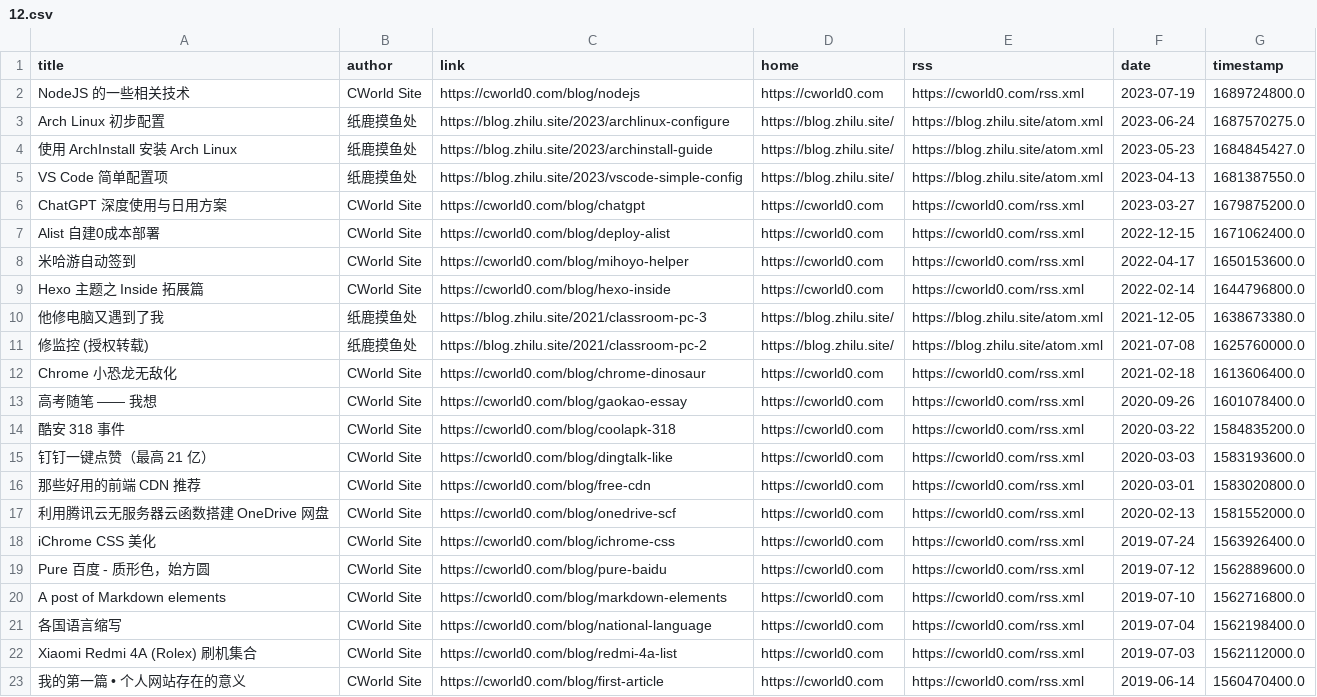
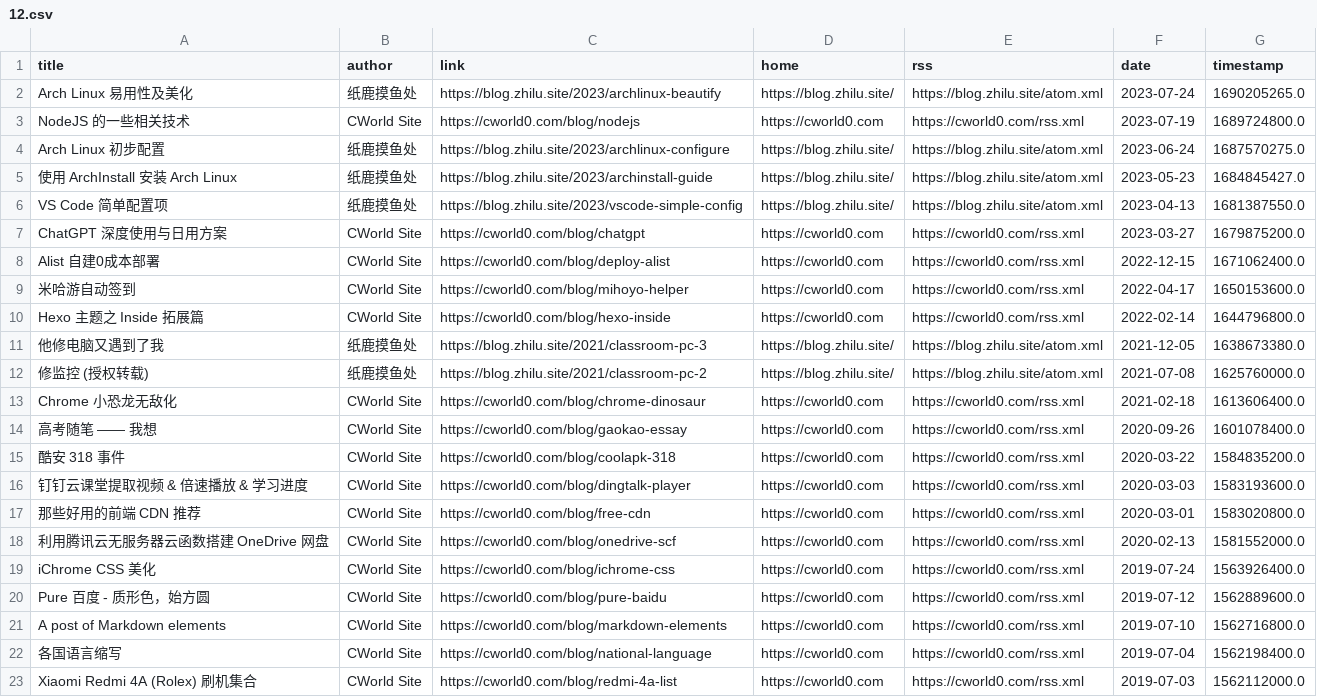
Before and after one commit to Moretti815/rssblog-source, a CSV file: all/12.csv, drawn as a sheet; only a part is shown; the shorter side is filled out with more unchanged rows.

```diff
--- a/all/12.csv
+++ b/all/12.csv
@@ -1,2 +1,3 @@
 title,author,link,home,rss,date,timestamp
+Arch Linux 易用性及美化,纸鹿摸鱼处,https://blog.zhilu.site/2023/archlinux-beautify,https://blog.zhilu.site/,https://blog.zhilu.site/atom.xml,2023-07-24,1690205265.0
 NodeJS 的一些相关技术,CWorld Site,https://cworld0.com/blog/nodejs,https://cworld0.com,https://cworld0.com/rss.xml,2023-07-19,1689724800.0
@@ -14,3 +15,3 @@ Chrome 小恐龙无敌化,CWorld Site,https://cworld0.com/blog/chrome-dinosaur,h
 酷安 318 事件,CWorld Site,https://cworld0.com/blog/coolapk-318,https://cworld0.com,https://cworld0.com/rss.xml,2020-03-22,1584835200.0
-钉钉一键点赞（最高 21 亿）,CWorld Site,https://cworld0.com/blog/dingtalk-like,https://cworld0.com,https://cworld0.com/rss.xml,2020-03-03,1583193600.0
+钉钉云课堂提取视频 & 倍速播放 & 学习进度,CWorld Site,https://cworld0.com/blog/dingtalk-player,https://cworld0.com,https://cworld0.com/rss.xml,2020-03-03,1583193600.0
 那些好用的前端 CDN 推荐,CWorld Site,https://cworld0.com/blog/free-cdn,https://cworld0.com,https://cworld0.com/rss.xml,2020-03-01,1583020800.0
```
Also changed, not shown: date/202608/1.csv, source/12572b184ff7f919e45b40af632da15b/2.csv, 45 other files.
